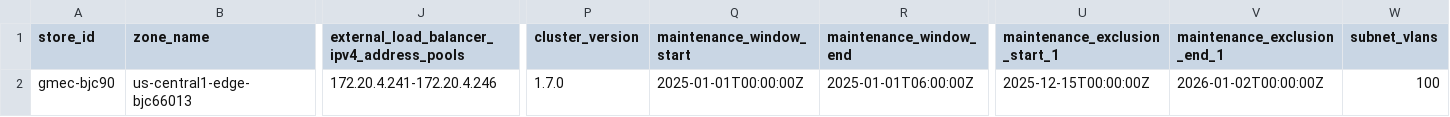
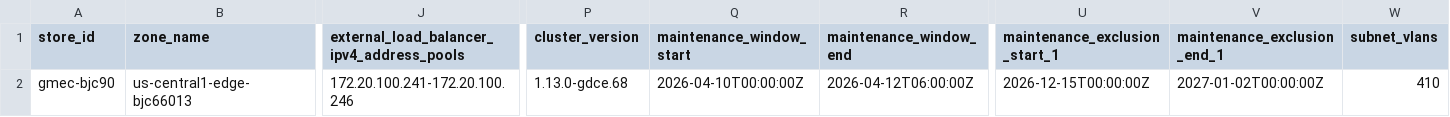
Before and after one commit to weiwang118/automated-cluster-provisioner, a CSV file: wei-source-of-truth.csv, drawn as a sheet; only a part is shown, gaps mark what is left out; the diff names each change by its address in the sheet, - before the commit and + after, or states it on an @@ line.

Commit message:
update source of truth

```diff
--- a/wei-source-of-truth.csv
+++ b/wei-source-of-truth.csv
-J2: 172.20.4.241-172.20.4.246
+J2: 172.20.100.241-172.20.100.246
-P2 (cluster_version): 1.7.0
+P2 (cluster_version): 1.13.0-gdce.68
-Q2 (maintenance_window_start): 2025-01-01T00:00:00Z
+Q2 (maintenance_window_start): 2026-04-10T00:00:00Z
-R2 (maintenance_window_end): 2025-01-01T06:00:00Z
+R2 (maintenance_window_end): 2026-04-12T06:00:00Z
-U2 (maintenance_exclusion_start_1): 2025-12-15T00:00:00Z
+U2 (maintenance_exclusion_start_1): 2026-12-15T00:00:00Z
-V2 (maintenance_exclusion_end_1): 2026-01-02T00:00:00Z
+V2 (maintenance_exclusion_end_1): 2027-01-02T00:00:00Z
-W2 (subnet_vlans): 100
+W2 (subnet_vlans): 410
```
